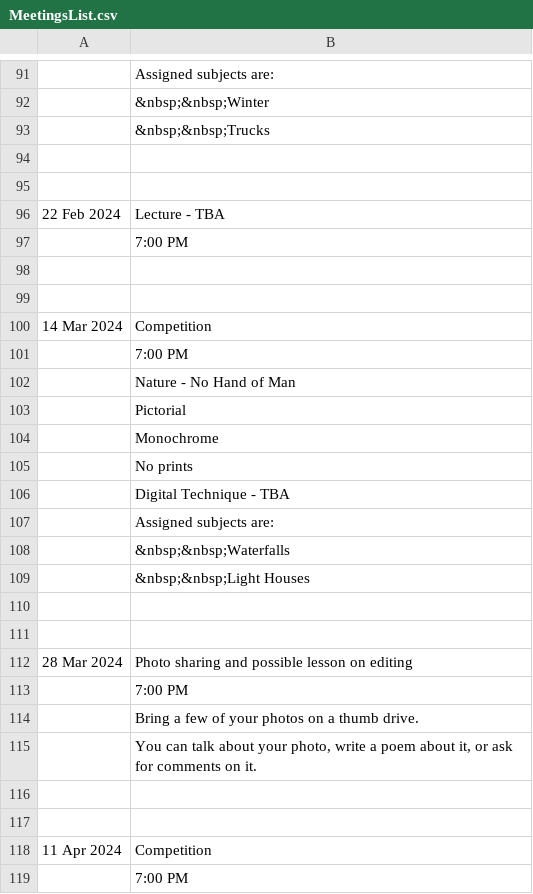
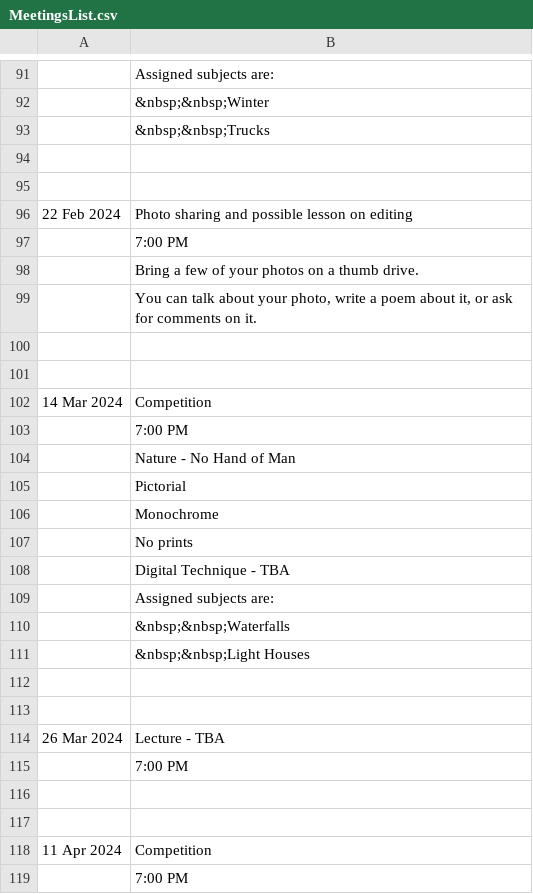
Before and after one commit to RayWallacePhotos/necc, a CSV file: MeetingsList.csv, drawn as a sheet; only a part is shown, gaps mark what is left out.

Commit message:
Date fix

```diff
--- a/MeetingsList.csv
+++ b/MeetingsList.csv
@@ -95,4 +95,6 @@
 
-22 Feb 2024, Lecture - TBA
+22 Feb 2024, Photo sharing and possible lesson on editing
 ,7:00 PM
+,Bring a few of your photos on a thumb drive.
+, "You can talk about your photo, write a poem about it, or ask for comments on it."
 ,,
@@ -111,6 +113,4 @@
 
-28 Mar 2024, Photo sharing and possible lesson on editing
+26 Mar 2024, Lecture - TBA
 ,7:00 PM
-,Bring a few of your photos on a thumb drive.
-, "You can talk about your photo, write a poem about it, or ask for comments on it."
 ,,
```
